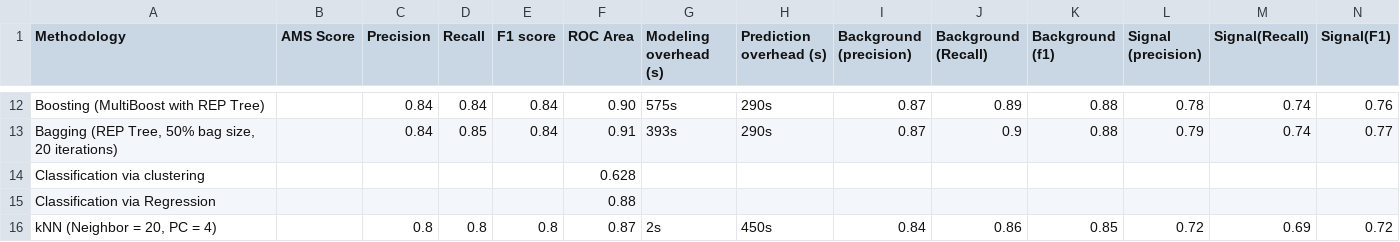
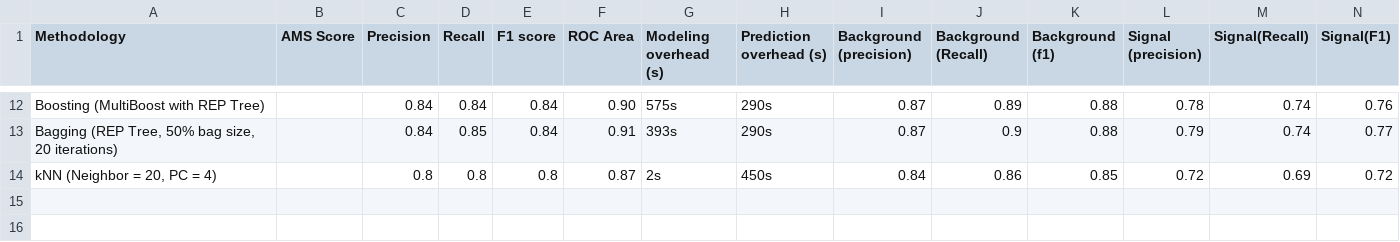
Before and after one commit to ananya11/DA-Assignment, a CSV file: Summary_of_results.csv, drawn as a sheet; only a part is shown, gaps mark what is left out; the diff names each change by its address in the sheet, - before the commit and + after, or states it on an @@ line.

Commit message:
Update Summary_of_results.csv

```diff
--- a/Summary_of_results.csv
+++ b/Summary_of_results.csv
-row 14: Classification via clustering |  |  |  |  | 0.628
-row 15: Classification via Regression |  |  |  |  | 0.88
```
